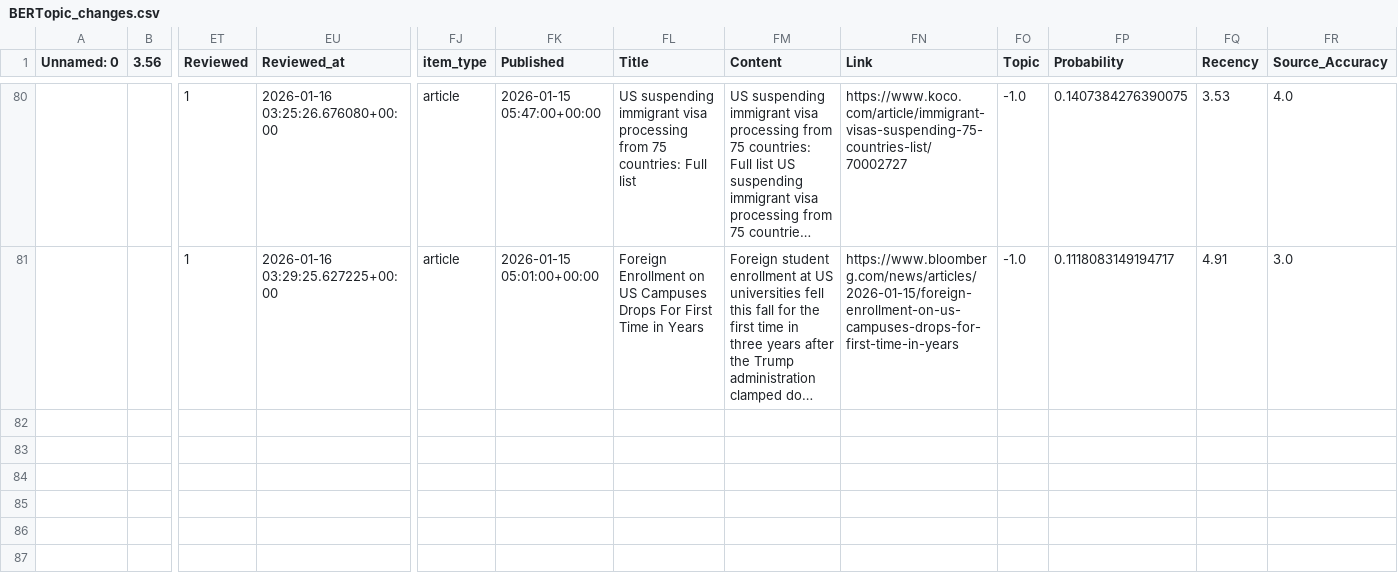
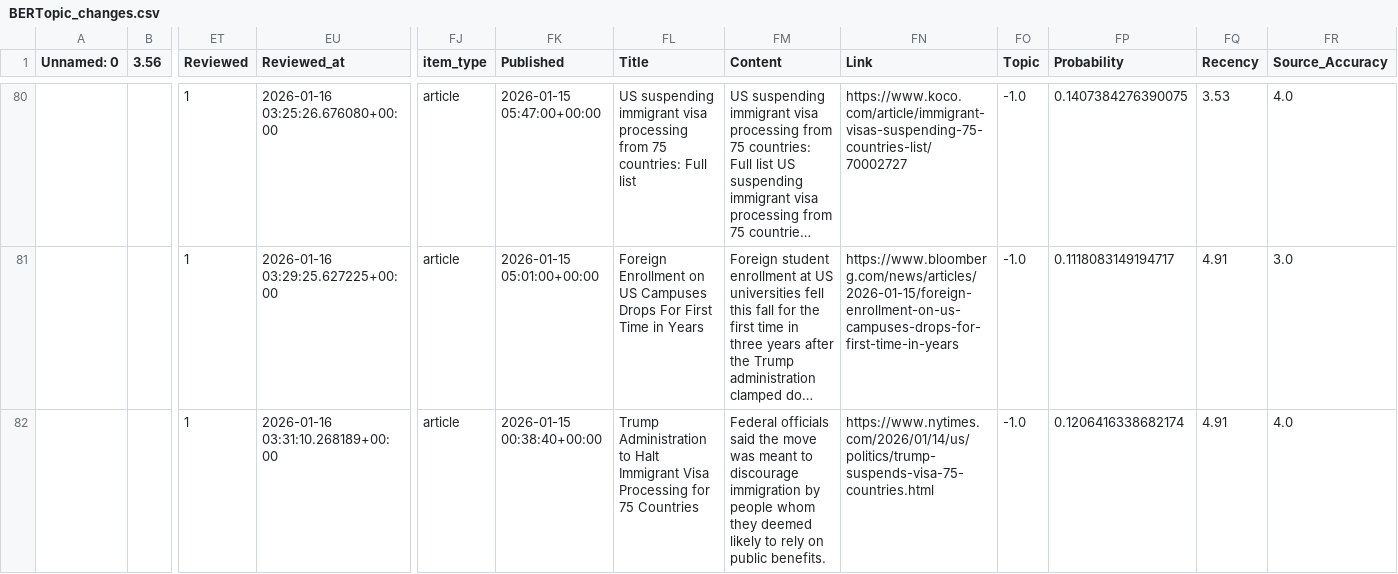
Before and after one commit to ERSRisk/tulane-sentiment-app-clean, a CSV file: Model_training/BERTopic_changes.csv, drawn as a sheet; only a part is shown, gaps mark what is left out; long unchanged cells end in …; rows hold the shown columns only; the diff names each change by its address in the sheet, - before the commit and + after, or states it on an @@ line.

Commit message:
Update Model_training/BERTopic_changes.csv via Streamlit at 2026-01-16 03:31:10

```diff
--- a/Model_training/BERTopic_changes.csv
+++ b/Model_training/BERTopic_changes.csv
+row 82:  |  | 1 | 2026-01-16 03:31:10.268189+00:00 | article | 2026-01-15 00:38:40+00:00 | Trump Administration to Halt Immigrant Visa Processing for 75 Countries | Federal officials said the move was meant to discourage immigration by people whom they deemed likely to rely on public benefits. | https://www.nytimes.com/2026/01/14/us/politics/trump-suspends-visa-75-countries.html | -1.0 | 0.1206416338682174 | 4.91 | 4.0
```
